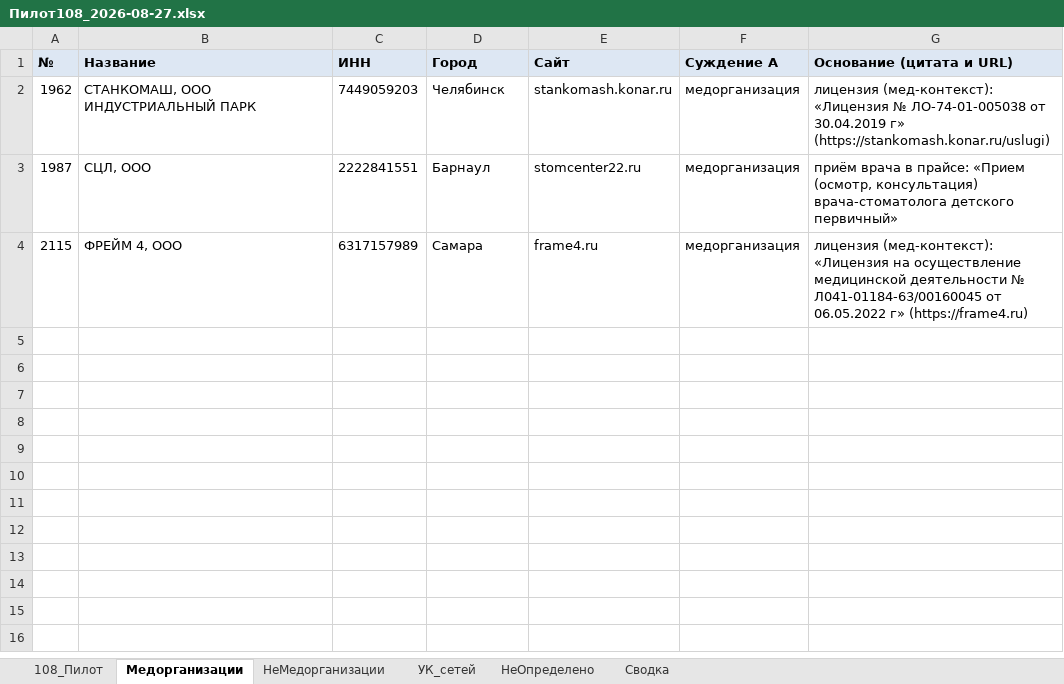
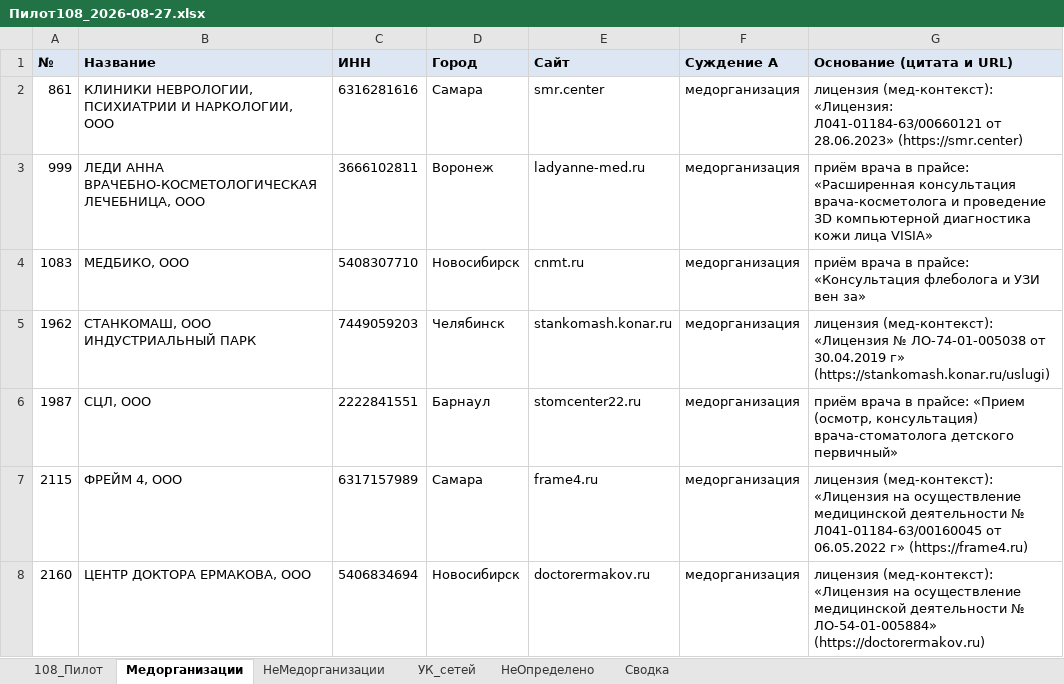
Before and after one commit to ddinnovationhub/Chistaya_kozha_research, an Excel workbook: output/Пилот108_2026-08-27.xlsx, sheet Медорганизации, drawn as a sheet; values as stored, in another font and other column widths than the file's, no borders; the diff names each change by its address in the sheet, - before the commit and + after, or states it on an @@ line.

```diff
--- a/output/Пилот108_2026-08-27.xlsx (sheet Медорганизации)
+++ b/output/Пилот108_2026-08-27.xlsx (sheet Медорганизации)
+row 2: 861 | КЛИНИКИ НЕВРОЛОГИИ, ПСИХИАТРИИ И НАРКОЛОГИИ, ООО | 6316281616 | Самара | smr.center | медорганизация | лицензия (мед-контекст): «Лицензия: Л041-01184-63/00660121 от 28.06.2023» (https://smr.center)
+row 3: 999 | ЛЕДИ АННА ВРАЧЕБНО-КОСМЕТОЛОГИЧЕСКАЯ ЛЕЧЕБНИЦА, ООО | 3666102811 | Воронеж | ladyanne-med.ru | медорганизация | приём врача в прайсе: «Расширенная консультация врача-косметолога и проведение 3D компьютерной диагностика кожи лица VISIA»
+row 4: 1083 | МЕДБИКО, ООО | 5408307710 | Новосибирск | cnmt.ru | медорганизация | приём врача в прайсе: «Консультация флеболога и УЗИ вен за»
+row 8: 2160 | ЦЕНТР ДОКТОРА ЕРМАКОВА, ООО | 5406834694 | Новосибирск | doctorermakov.ru | медорганизация | лицензия (мед-контекст): «Лицензия на осуществление медицинской деятельности № ЛО-54-01-005884» (https://doctorermakov.ru)
```
Also changed, not shown: sheet 108_Пилот, sheet НеОпределено, sheet Сводка, 1 other file.
